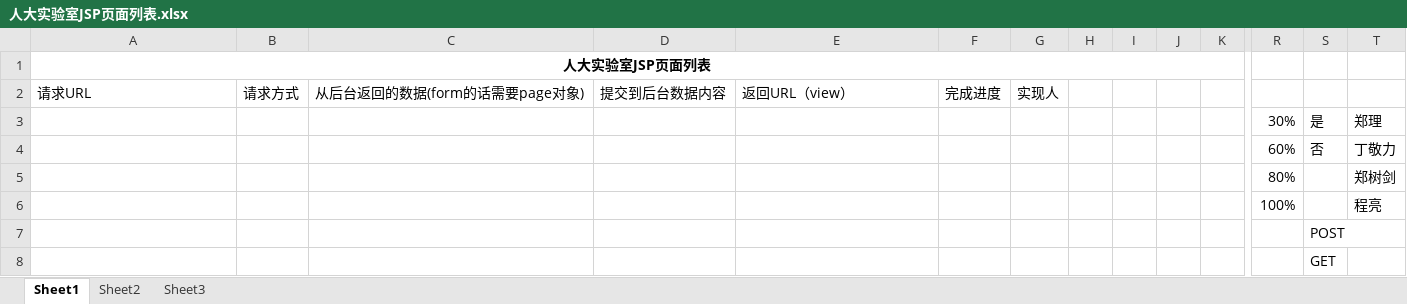
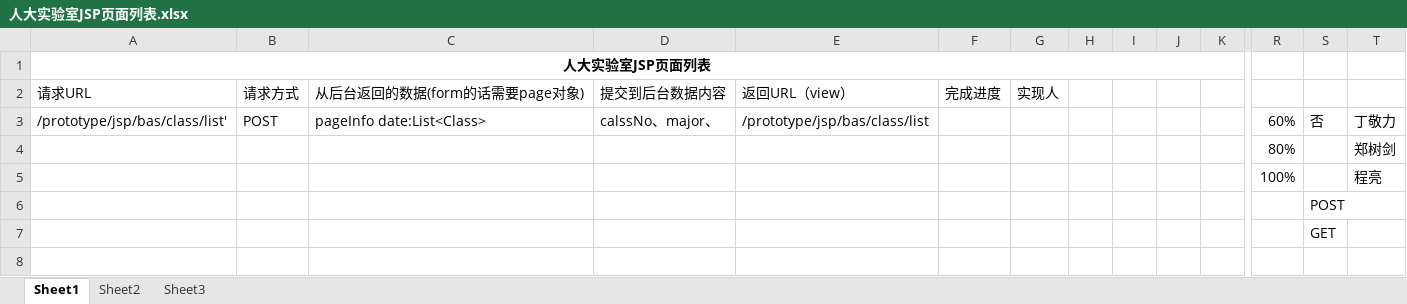
Before and after one commit to sjzheng-arcie/RUCLab, an Excel workbook: 人大实验室JSP页面列表.xlsx, sheet Sheet1, drawn as a sheet; only a part is shown, gaps mark what is left out; values as stored, in another font and other column widths than the file's, no borders; removed rows and columns are numbered as before the commit, all else as after; rows hold the shown columns only; the diff names each change by its address in the sheet, - before the commit and + after, or states it on an @@ line.

```diff
--- a/人大实验室JSP页面列表.xlsx (sheet Sheet1)
+++ b/人大实验室JSP页面列表.xlsx (sheet Sheet1)
-row 3:  |  |  |  |  |  |  |  |  |  |  | 30% | 是 | 郑理
-row 4:  |  |  |  |  |  |  |  |  |  |  | 60% | 否 | 丁敬力
+row 3: /prototype/jsp/bas/class/list' | POST | pageInfo date:List<Class> | calssNo、major、 | /prototype/jsp/bas/class/list |  |  |  |  |  |  | 60% | 否 | 丁敬力
```
Also changed, not shown: 26 other files.
